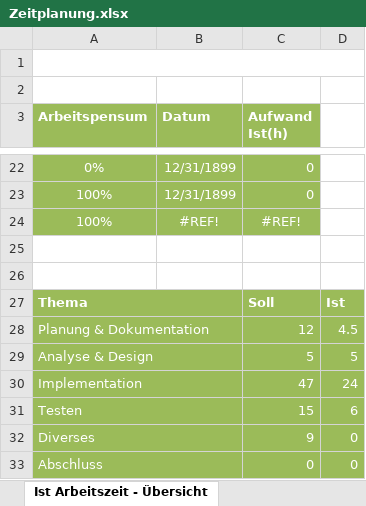
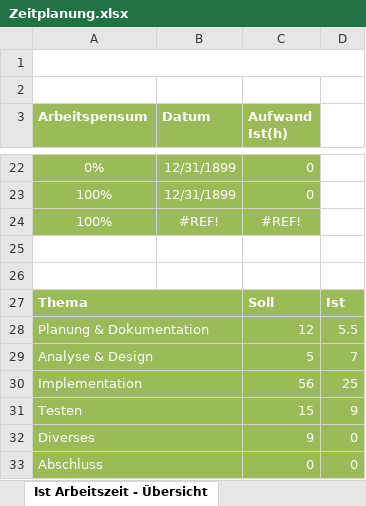
Before and after one commit to Lin004/Projects, an Excel workbook: Zeitplanung.xlsx, sheet Ist Arbeitszeit - Übersicht, drawn as a sheet; only a part is shown, gaps mark what is left out; values as stored, in another font and other column widths than the file's, no borders; charts and pictures not drawn; the diff names each change by its address in the sheet, - before the commit and + after, or states it on an @@ line.

```diff
--- a/Zeitplanung.xlsx (sheet Ist Arbeitszeit - Übersicht)
+++ b/Zeitplanung.xlsx (sheet Ist Arbeitszeit - Übersicht)
-D28: 4.5
+D28: 5.5
-D29: 5
+D29: 7
-C30 (Aufwand Ist(h)): 47
+C30 (Aufwand Ist(h)): 56
-D30: 24
+D30: 25
-D31: 6
+D31: 9
```
Also changed, not shown: sheet IPA Zeitplanung, charts or pictures, 3 other files.
